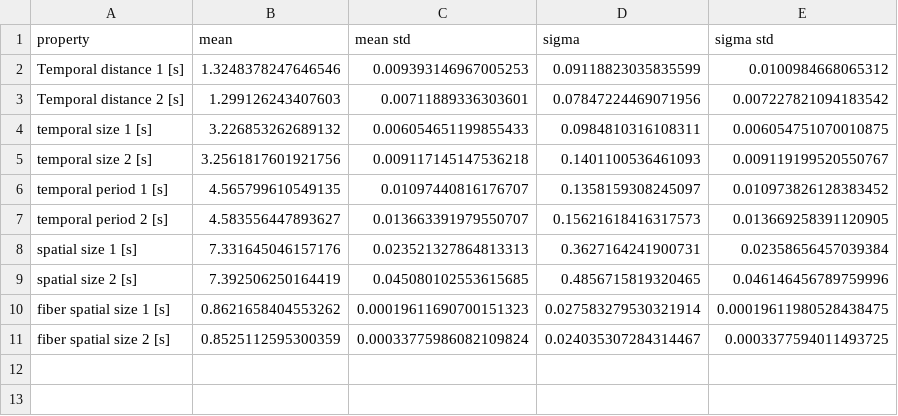
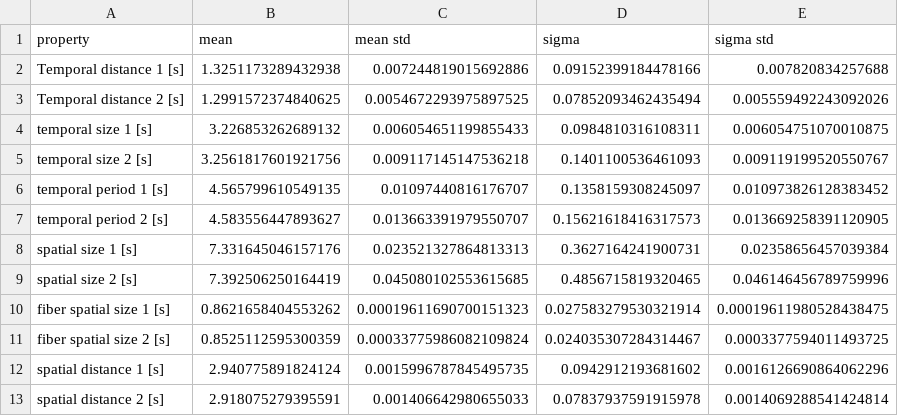
Before and after one commit to AlessandroLovo/T-junction, a CSV file: T-data/Results/2-12_B-ol3-aq7_e.csv, drawn as a sheet.

```diff
--- a/T-data/Results/2-12_B-ol3-aq7_e.csv
+++ b/T-data/Results/2-12_B-ol3-aq7_e.csv
@@ -1,4 +1,4 @@
 property,mean,mean std,sigma,sigma std
-Temporal distance 1 [s],1.3248378247646546,0.009393146967005253,0.09118823035835599,0.0100984668065312
-Temporal distance 2 [s],1.299126243407603,0.00711889336303601,0.07847224469071956,0.007227821094183542
+Temporal distance 1 [s],1.3251173289432938,0.007244819015692886,0.09152399184478166,0.007820834257688
+Temporal distance 2 [s],1.2991572374840625,0.0054672293975897525,0.07852093462435494,0.005559492243092026
 temporal size 1 [s],3.226853262689132,0.006054651199855433,0.0984810316108311,0.006054751070010875
@@ -11 +11,3 @@ fiber spatial size 1 [s],0.8621658404553262,0.00019611690700151323,0.02758327953
 fiber spatial size 2 [s],0.8525112595300359,0.00033775986082109824,0.024035307284314467,0.0003377594011493725
+spatial distance 1 [s],2.940775891824124,0.0015996787845495735,0.0942912193681602,0.0016126690864062296
+spatial distance 2 [s],2.918075279395591,0.001406642980655033,0.07837937591915978,0.0014069288541424814
```
Also changed, not shown: 2 other files.
